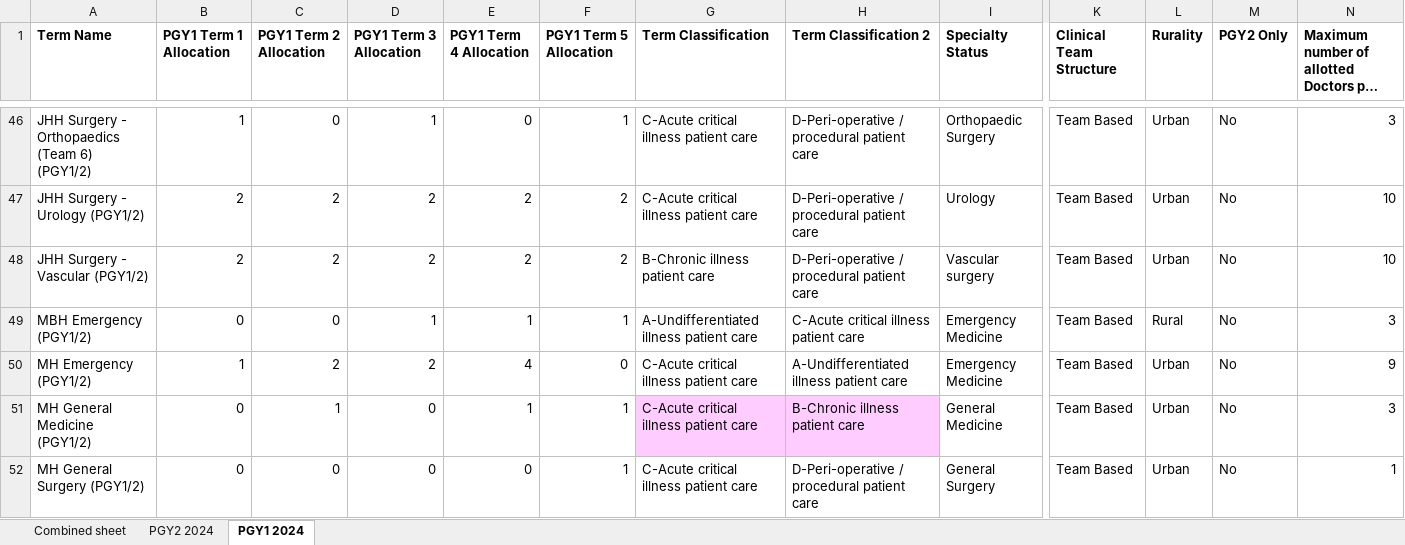
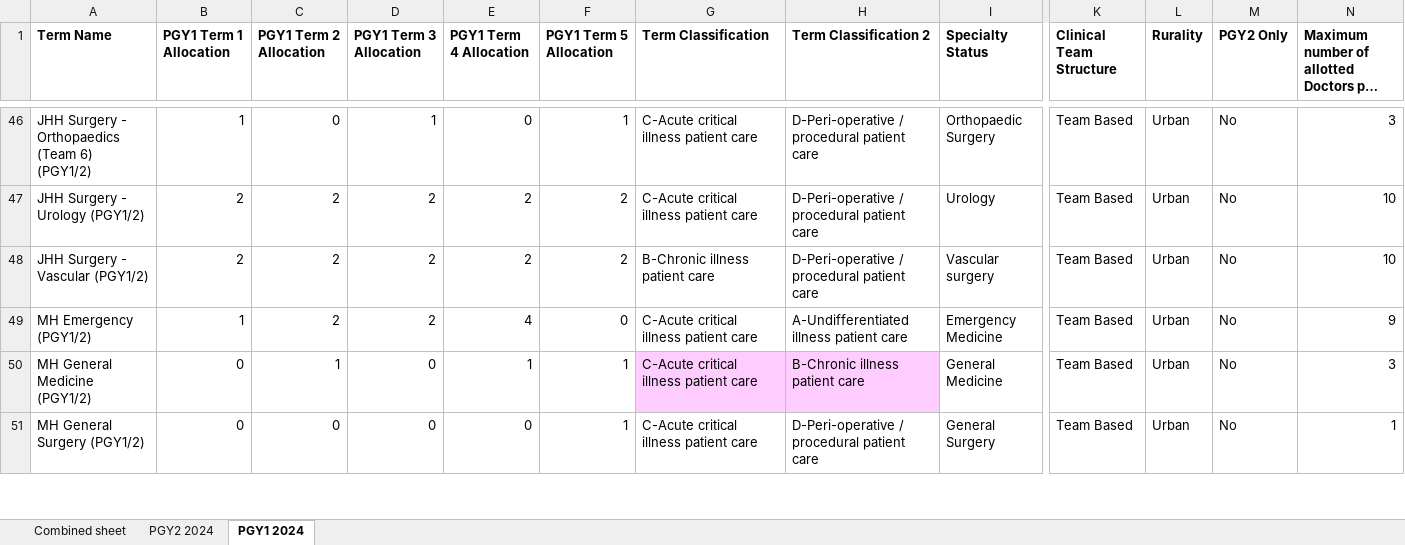
Before and after one commit to scottgelzinnis/term-allocations, an Excel workbook: HNELHD PGY1 and 2 Allocations Mapping 2024 Automated Algorithm.xlsx, sheet PGY1 2024, drawn as a sheet; only a part is shown, gaps mark what is left out; long unchanged cells end in …; values as stored, in another font and other column widths than the file's, no borders; conditional formats not drawn; rows hold the shown columns only; the diff names each change by its address in the sheet, - before the commit and + after, or states it on an @@ line.

Commit message:
Removed rural terms
y

```diff
--- a/HNELHD PGY1 and 2 Allocations Mapping 2024 Automated Algorithm.xlsx (sheet PGY1 2024)
+++ b/HNELHD PGY1 and 2 Allocations Mapping 2024 Automated Algorithm.xlsx (sheet PGY1 2024)
-row 49: MBH Emergency (PGY1/2) | 0 | 0 | 1 | 1 | 1 | A-Undifferentiated illness patient care | C-Acute critical illness patient care | Emergency Medicine | Team Based | Rural | No | 3
```
Also changed, not shown: sheet Combined sheet, sheet PGY2 2024, formulas that keep their value.
